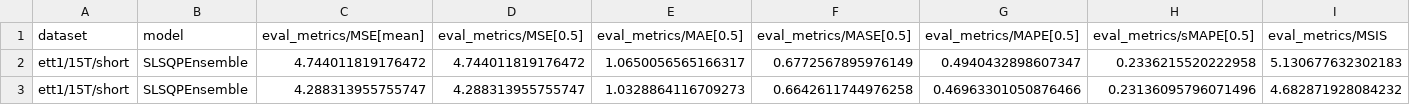
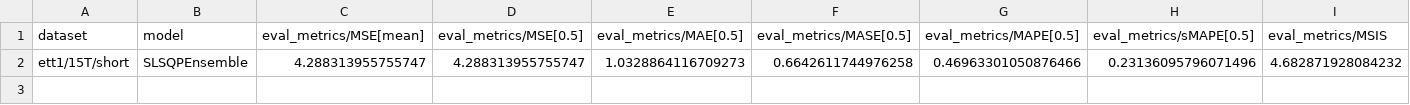
Before and after one commit to mpg05883/timecopilot, a CSV file: results/SLSQPEnsemble/ett1/15T/short/results.csv (was results/SLSQPEnsemble/ett1/15T/short/evaluation_results.csv), drawn as a sheet; only a part is shown; rows hold the shown columns only; the diff names each change by its address in the sheet, - before the commit and + after, or states it on an @@ line.

Commit message:
Fixed results file name

```diff
--- a/results/SLSQPEnsemble/ett1/15T/short/evaluation_results.csv
+++ b/results/SLSQPEnsemble/ett1/15T/short/results.csv
-row 2: ett1/15T/short | SLSQPEnsemble | 4.744011819176472 | 4.744011819176472 | 1.0650056565166317 | 0.6772567895976149 | 0.4940432898607347 | 0.2336215520222958 | 5.130677632302183
```
Also changed, not shown: 2 other files.
